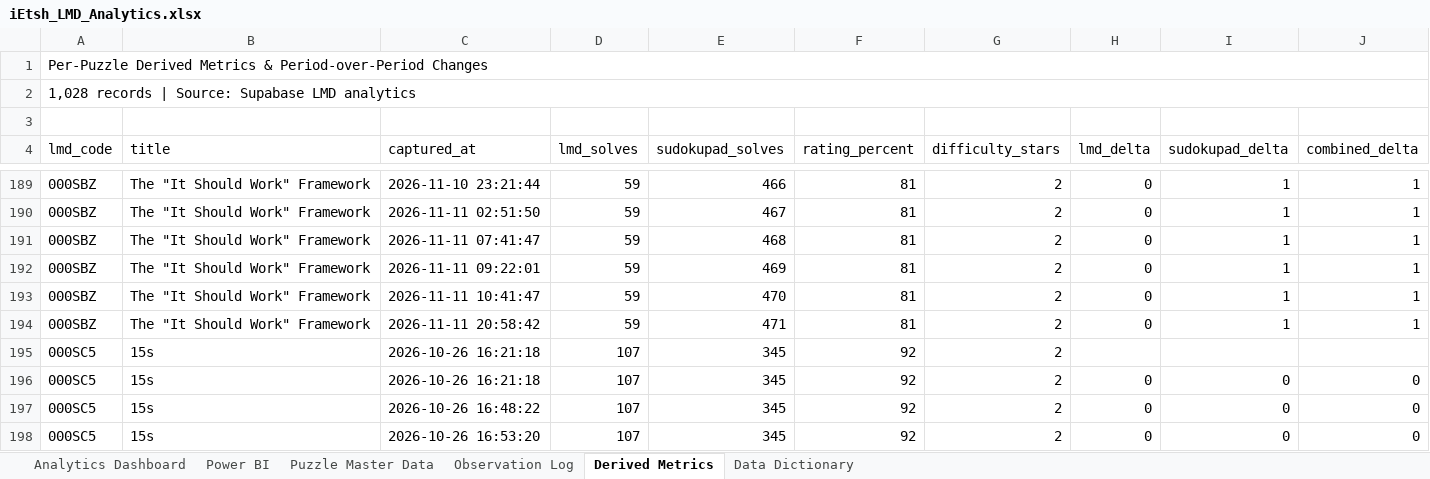
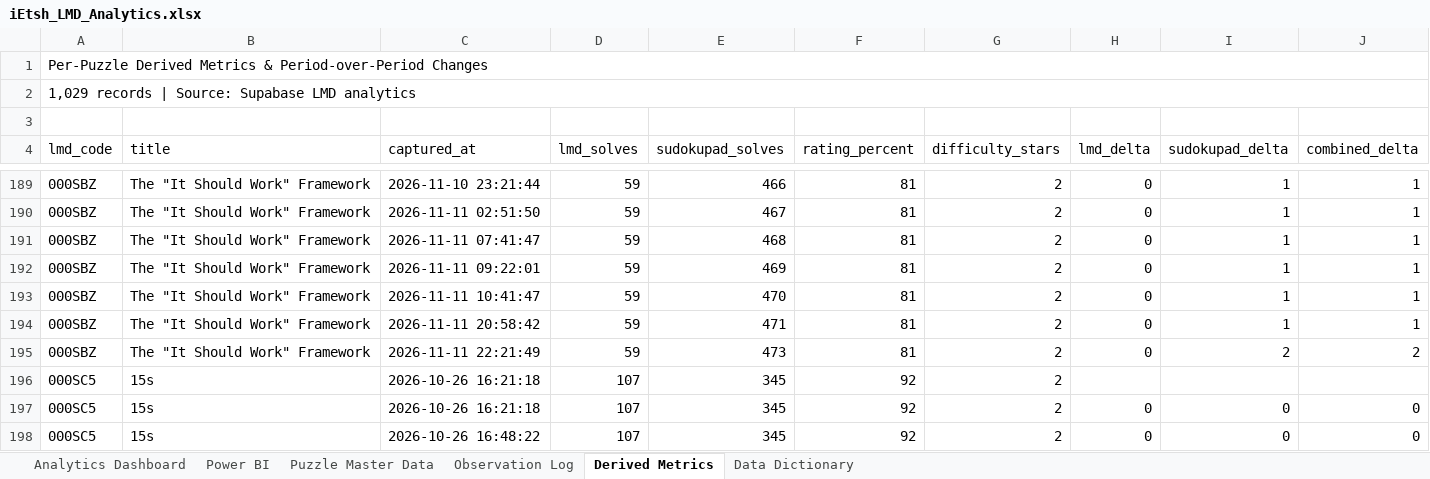
Before and after one commit to iEtsh/iEtsh.sudoku, an Excel workbook: sudoku-ietsh/ietsh/lmd/exports/iEtsh_LMD_Analytics.xlsx, sheet Derived Metrics, drawn as a sheet; only a part is shown, gaps mark what is left out; the shorter side is filled out with more unchanged rows; values as stored, in another font and other column widths than the file's, no cell formats; conditional formats and table styles not drawn; the diff names each change by its address in the sheet, - before the commit and + after, or states it on an @@ line.

```diff
--- a/sudoku-ietsh/ietsh/lmd/exports/iEtsh_LMD_Analytics.xlsx (sheet Derived Metrics)
+++ b/sudoku-ietsh/ietsh/lmd/exports/iEtsh_LMD_Analytics.xlsx (sheet Derived Metrics)
-A2 (lmd_code): 1,028 records |…
+A2 (lmd_code): 1,029 records |…
+row 195: 000SBZ | The "It Should Work" Framework | 2026-11-11 22:21:49 | 59 | 473 | 81 | 2 | 0 | 2 | 2
```
Also changed, not shown: sheet Puzzle Master Data, sheet Observation Log, sheet Power BI, sheet Analytics Dashboard, sheet Data Dictionary, cell formats, hidden cells, charts or pictures, sudoku-ietsh/ietsh/lmd/exports/raw-data/iEtsh_LMD_Raw_Data.xlsx.
